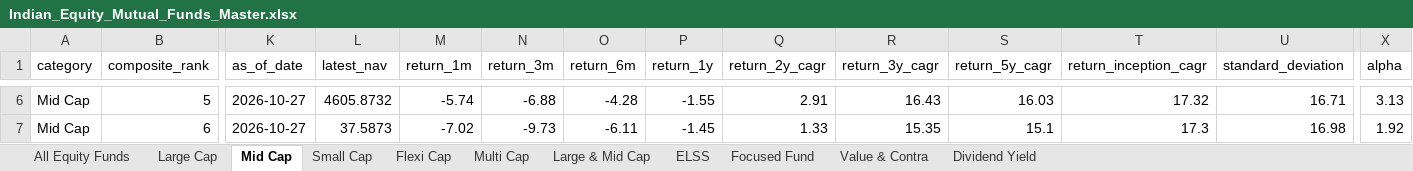
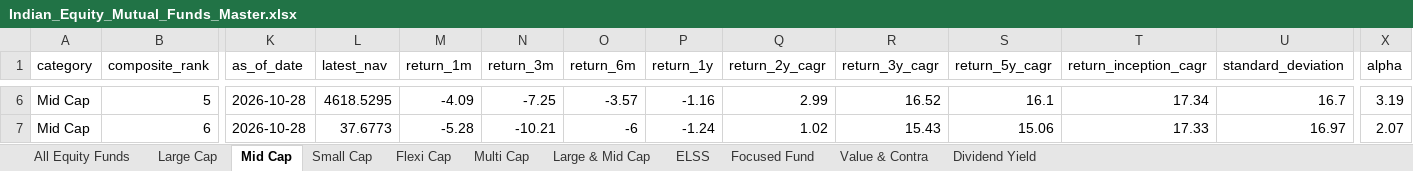
Before and after one commit to itswarlord/MutualFundResearch, an Excel workbook: data/Indian_Equity_Mutual_Funds_Master.xlsx, sheet Mid Cap, drawn as a sheet; only a part is shown, gaps mark what is left out; values as stored, in another font and other column widths than the file's, no borders; the diff covers the shown part only; the diff names each change by its address in the sheet, - before the commit and + after, or states it on an @@ line.

```diff
--- a/data/Indian_Equity_Mutual_Funds_Master.xlsx (sheet Mid Cap)
+++ b/data/Indian_Equity_Mutual_Funds_Master.xlsx (sheet Mid Cap)
-K6:K7 (as_of_date): 2026-10-27
+K6:K7 (as_of_date): 2026-10-28
-L6 (latest_nav): 4605.8732
+L6 (latest_nav): 4618.5295
-M6 (return_1m): -5.74
+M6 (return_1m): -4.09
-N6 (return_3m): -6.88
+N6 (return_3m): -7.25
-O6 (return_6m): -4.28
+O6 (return_6m): -3.57
-P6 (return_1y): -1.55
+P6 (return_1y): -1.16
-Q6 (return_2y_cagr): 2.91
+Q6 (return_2y_cagr): 2.99
-R6 (return_3y_cagr): 16.43
+R6 (return_3y_cagr): 16.52
-S6 (return_5y_cagr): 16.03
+S6 (return_5y_cagr): 16.1
-T6 (return_inception_cagr): 17.32
+T6 (return_inception_cagr): 17.34
-U6 (standard_deviation): 16.71
+U6 (standard_deviation): 16.7
-X6 (alpha): 3.13
+X6 (alpha): 3.19
-L7 (latest_nav): 37.5873
+L7 (latest_nav): 37.6773
-M7 (return_1m): -7.02
+M7 (return_1m): -5.28
-N7 (return_3m): -9.73
+N7 (return_3m): -10.21
-O7 (return_6m): -6.11
+O7 (return_6m): -6
-P7 (return_1y): -1.45
+P7 (return_1y): -1.24
-Q7 (return_2y_cagr): 1.33
+Q7 (return_2y_cagr): 1.02
-R7 (return_3y_cagr): 15.35
+R7 (return_3y_cagr): 15.43
-S7 (return_5y_cagr): 15.1
+S7 (return_5y_cagr): 15.06
-T7 (return_inception_cagr): 17.3
+T7 (return_inception_cagr): 17.33
-U7 (standard_deviation): 16.98
+U7 (standard_deviation): 16.97
-X7 (alpha): 1.92
+X7 (alpha): 2.07
```
Also changed, not shown: 1 added row, 1 removed row and 744 edited cells elsewhere in this sheet, sheet All Equity Funds, sheet ELSS, sheet Flexi Cap, sheet Large & Mid Cap, sheet Small Cap, sheet Large Cap, 4 more sheets, web/data/Indian_Equity_Mutual_Funds_Master.xlsx, 23 other files.
